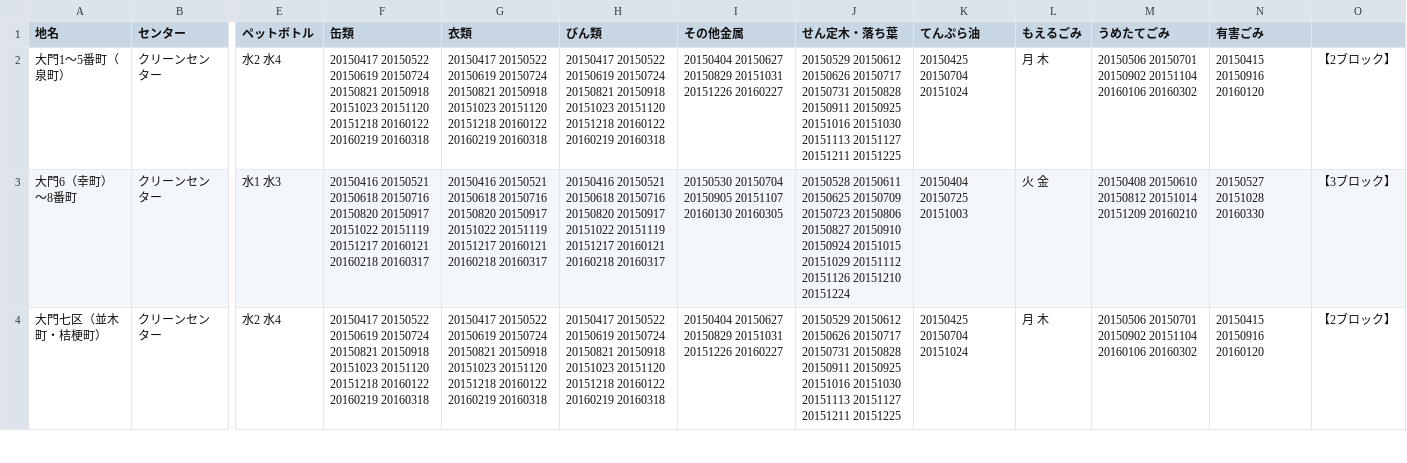
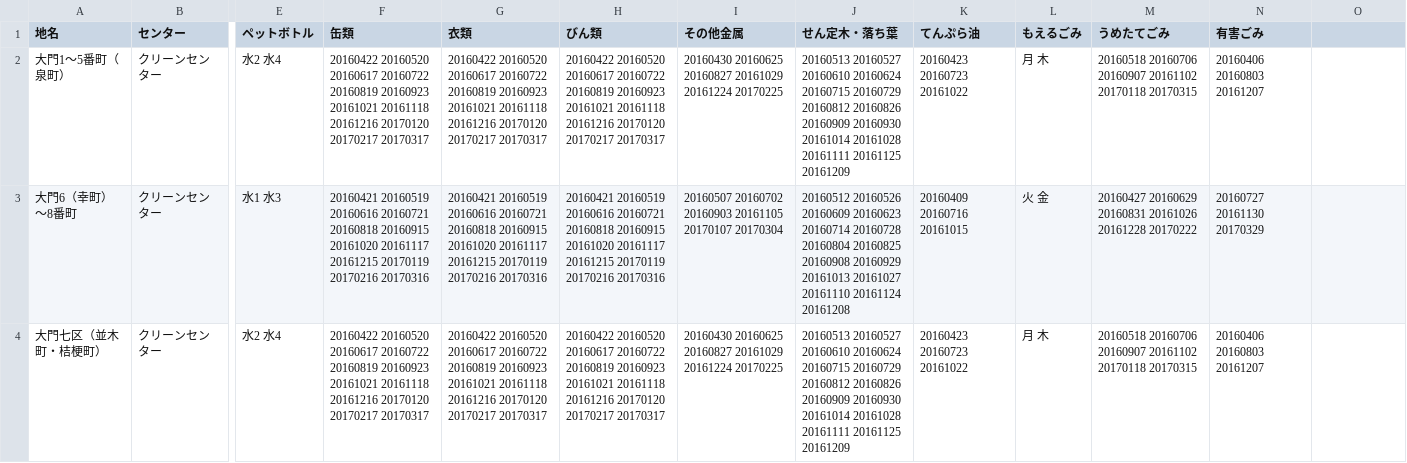
Before and after one commit to ozamasa/5374, a CSV file: data/area_days.csv, drawn as a sheet; only a part is shown, gaps mark what is left out; the diff covers the shown part only; the diff names each change by its address in the sheet, - before the commit and + after, or states it on an @@ line.

Commit message:
2016年度ゴミ収集日カレンダーを反映

```diff
--- a/data/area_days.csv
+++ b/data/area_days.csv
-F2 (缶類): 20150417 20150522 20150619 20150724 20150821 20150918 20151023 20151120 20151218 20160122 20160219 20160318
+F2 (缶類): 20160422 20160520 20160617 20160722 20160819 20160923 20161021 20161118 20161216 20170120 20170217 20170317
-G2 (衣類): 20150417 20150522 20150619 20150724 20150821 20150918 20151023 20151120 20151218 20160122 20160219 20160318
+G2 (衣類): 20160422 20160520 20160617 20160722 20160819 20160923 20161021 20161118 20161216 20170120 20170217 20170317
-H2 (びん類): 20150417 20150522 20150619 20150724 20150821 20150918 20151023 20151120 20151218 20160122 20160219 20160318
+H2 (びん類): 20160422 20160520 20160617 20160722 20160819 20160923 20161021 20161118 20161216 20170120 20170217 20170317
-I2 (その他金属): 20150404 20150627 20150829 20151031 20151226 20160227
+I2 (その他金属): 20160430 20160625 20160827 20161029 20161224 20170225
-J2 (せん定木・落ち葉): 20150529 20150612 20150626 20150717 20150731 20150828 20150911 20150925 20151016 20151030 20151113 20151127 20151211 20151225
+J2 (せん定木・落ち葉): 20160513 20160527 20160610 20160624 20160715 20160729 20160812 20160826 20160909 20160930 20161014 20161028 20161111 20161125 20161209
-K2 (てんぷら油): 20150425 20150704 20151024
+K2 (てんぷら油): 20160423 20160723 20161022
-M2 (うめたてごみ): 20150506 20150701 20150902 20151104 20160106 20160302
+M2 (うめたてごみ): 20160518 20160706 20160907 20161102 20170118 20170315
-N2 (有害ごみ): 20150415 20150916 20160120
+N2 (有害ごみ): 20160406 20160803 20161207
-O2: 【2ブロック】
+O2: (empty)
-F3 (缶類): 20150416 20150521 20150618 20150716 20150820 20150917 20151022 20151119 20151217 20160121 20160218 20160317
+F3 (缶類): 20160421 20160519 20160616 20160721 20160818 20160915 20161020 20161117 20161215 20170119 20170216 20170316
-G3 (衣類): 20150416 20150521 20150618 20150716 20150820 20150917 20151022 20151119 20151217 20160121 20160218 20160317
+G3 (衣類): 20160421 20160519 20160616 20160721 20160818 20160915 20161020 20161117 20161215 20170119 20170216 20170316
-H3 (びん類): 20150416 20150521 20150618 20150716 20150820 20150917 20151022 20151119 20151217 20160121 20160218 20160317
+H3 (びん類): 20160421 20160519 20160616 20160721 20160818 20160915 20161020 20161117 20161215 20170119 20170216 20170316
-I3 (その他金属): 20150530 20150704 20150905 20151107 20160130 20160305
+I3 (その他金属): 20160507 20160702 20160903 20161105 20170107 20170304
-J3 (せん定木・落ち葉): 20150528 20150611 20150625 20150709 20150723 20150806 20150827 20150910 20150924 20151015 20151029 20151112 20151126 20151210 20151224
+J3 (せん定木・落ち葉): 20160512 20160526 20160609 20160623 20160714 20160728 20160804 20160825 20160908 20160929 20161013 20161027 20161110 20161124 20161208
-K3 (てんぷら油): 20150404 20150725 20151003
+K3 (てんぷら油): 20160409 20160716 20161015
-M3 (うめたてごみ): 20150408 20150610 20150812 20151014 20151209 20160210
+M3 (うめたてごみ): 20160427 20160629 20160831 20161026 20161228 20170222
-N3 (有害ごみ): 20150527 20151028 20160330
+N3 (有害ごみ): 20160727 20161130 20170329
-O3: 【3ブロック】
+O3: (empty)
-F4 (缶類): 20150417 20150522 20150619 20150724 20150821 20150918 20151023 20151120 20151218 20160122 20160219 20160318
+F4 (缶類): 20160422 20160520 20160617 20160722 20160819 20160923 20161021 20161118 20161216 20170120 20170217 20170317
-G4 (衣類): 20150417 20150522 20150619 20150724 20150821 20150918 20151023 20151120 20151218 20160122 20160219 20160318
+G4 (衣類): 20160422 20160520 20160617 20160722 20160819 20160923 20161021 20161118 20161216 20170120 20170217 20170317
-H4 (びん類): 20150417 20150522 20150619 20150724 20150821 20150918 20151023 20151120 20151218 20160122 20160219 20160318
+H4 (びん類): 20160422 20160520 20160617 20160722 20160819 20160923 20161021 20161118 20161216 20170120 20170217 20170317
-I4 (その他金属): 20150404 20150627 20150829 20151031 20151226 20160227
+I4 (その他金属): 20160430 20160625 20160827 20161029 20161224 20170225
-J4 (せん定木・落ち葉): 20150529 20150612 20150626 20150717 20150731 20150828 20150911 20150925 20151016 20151030 20151113 20151127 20151211 20151225
+J4 (せん定木・落ち葉): 20160513 20160527 20160610 20160624 20160715 20160729 20160812 20160826 20160909 20160930 20161014 20161028 20161111 20161125 20161209
-K4 (てんぷら油): 20150425 20150704 20151024
+K4 (てんぷら油): 20160423 20160723 20161022
-M4 (うめたてごみ): 20150506 20150701 20150902 20151104 20160106 20160302
+M4 (うめたてごみ): 20160518 20160706 20160907 20161102 20170118 20170315
-N4 (有害ごみ): 20150415 20150916 20160120
+N4 (有害ごみ): 20160406 20160803 20161207
-O4: 【2ブロック】
+O4: (empty)
```
Also changed, not shown: 144 edited cells elsewhere in this file.
